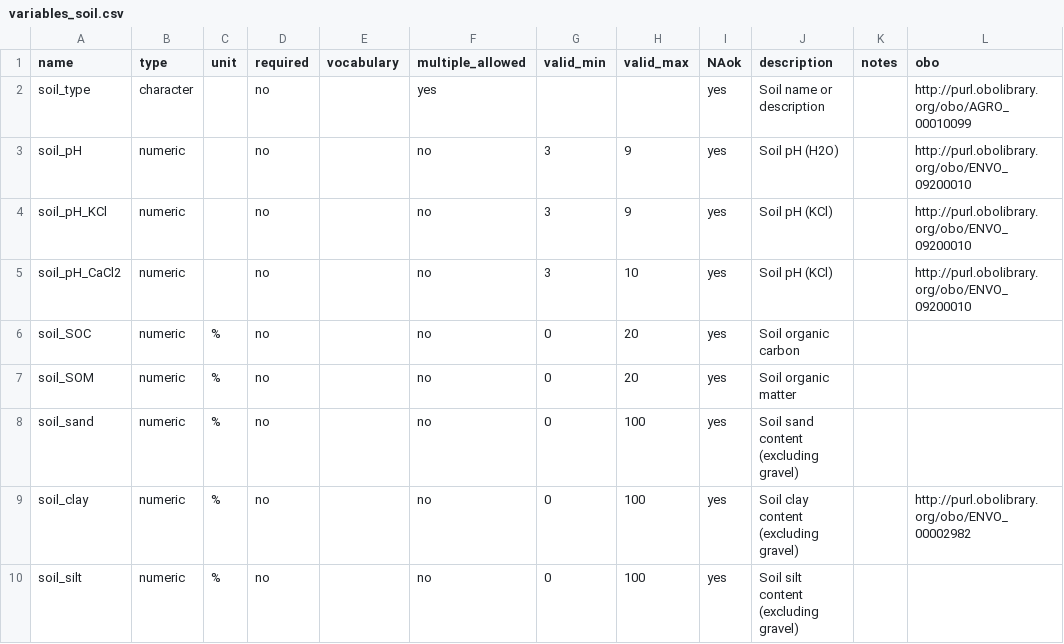
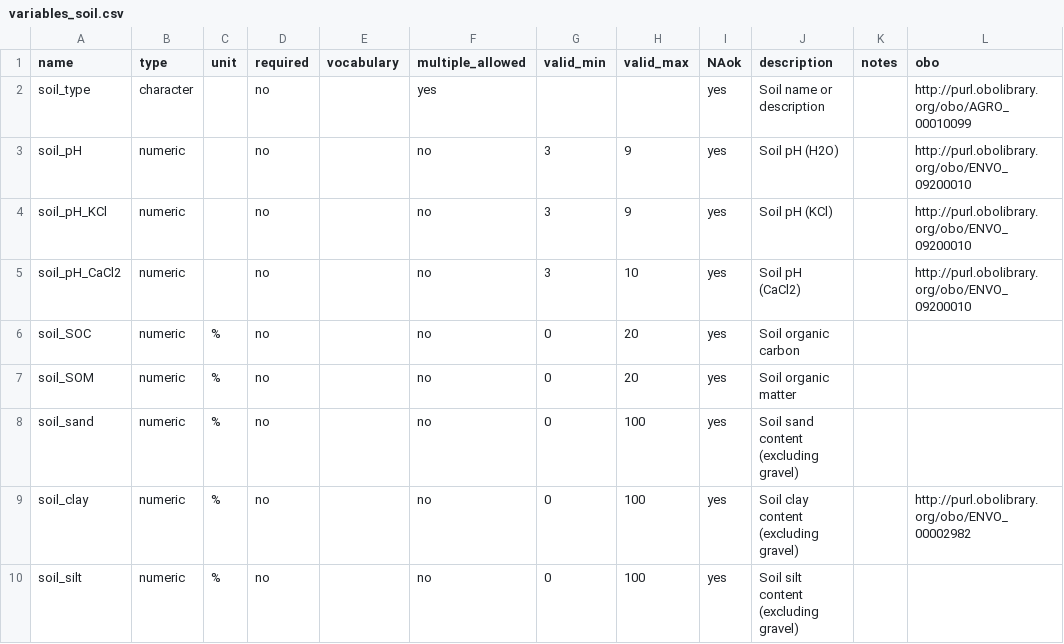
Before and after one commit to reagro/carob, a CSV file: terms/variables_soil.csv, drawn as a sheet; only a part is shown.

```diff
--- a/terms/variables_soil.csv
+++ b/terms/variables_soil.csv
@@ -4,3 +4,3 @@ soil_pH,numeric,,no,,no,3,9,yes,Soil pH (H2O),,http://purl.obolibrary.org/obo/EN
 soil_pH_KCl,numeric,,no,,no,3,9,yes,Soil pH (KCl),,http://purl.obolibrary.org/obo/ENVO_09200010
-soil_pH_CaCl2,numeric,,no,,no,3,10,yes,Soil pH (KCl),,http://purl.obolibrary.org/obo/ENVO_09200010
+soil_pH_CaCl2,numeric,,no,,no,3,10,yes,Soil pH (CaCl2),,http://purl.obolibrary.org/obo/ENVO_09200010
 soil_SOC,numeric,%,no,,no,0,20,yes,Soil organic carbon,,
```
Also changed, not shown: 4 other files.
